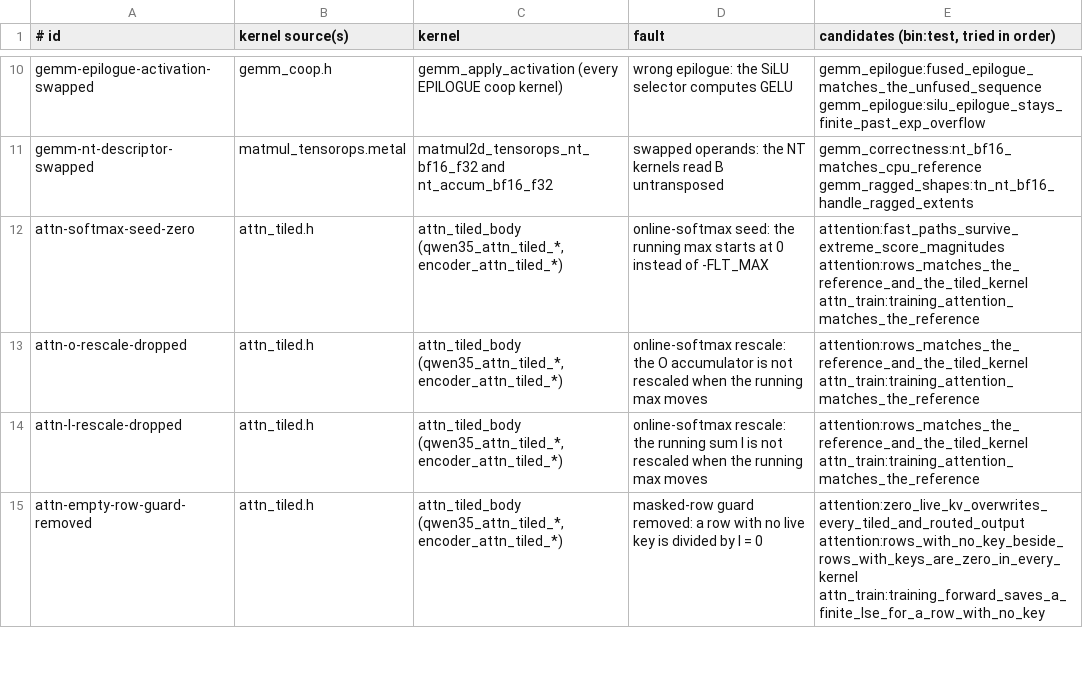
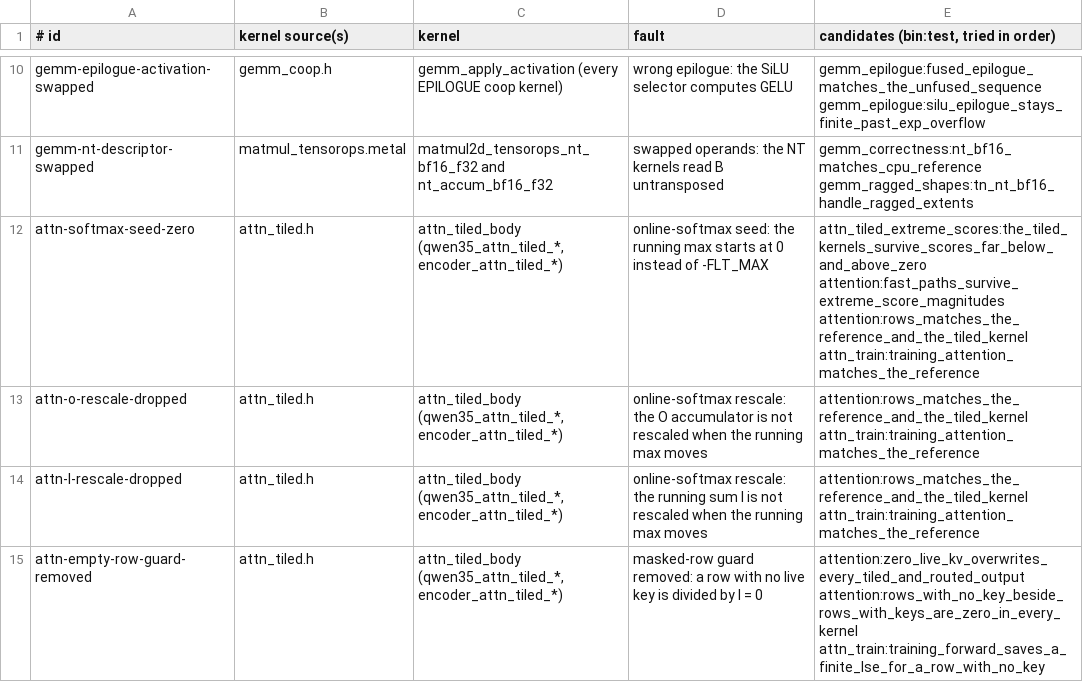
Before and after one commit to bharathvbcr/tessl, a TSV file: scripts/faults/manifest.tsv, drawn as a sheet; only a part is shown, gaps mark what is left out.

```diff
--- a/scripts/faults/manifest.tsv
+++ b/scripts/faults/manifest.tsv
@@ -11,3 +11,3 @@ gemm-epilogue-activation-swapped|gemm_coop.h|gemm_apply_activation (every EPILOG
 gemm-nt-descriptor-swapped|matmul_tensorops.metal|matmul2d_tensorops_nt_bf16_f32 and nt_accum_bf16_f32|swapped operands: the NT kernels read B untransposed|gemm_correctness:nt_bf16_matches_cpu_reference gemm_ragged_shapes:tn_nt_bf16_handle_ragged_extents
-attn-softmax-seed-zero|attn_tiled.h|attn_tiled_body (qwen35_attn_tiled_*, encoder_attn_tiled_*)|online-softmax seed: the running max starts at 0 instead of -FLT_MAX|attention:fast_paths_survive_extreme_score_magnitudes attention:rows_matches_the_reference_and_the_tiled_kernel attn_train:training_attention_matches_the_reference
+attn-softmax-seed-zero|attn_tiled.h|attn_tiled_body (qwen35_attn_tiled_*, encoder_attn_tiled_*)|online-softmax seed: the running max starts at 0 instead of -FLT_MAX|attn_tiled_extreme_scores:the_tiled_kernels_survive_scores_far_below_and_above_zero attention:fast_paths_survive_extreme_score_magnitudes attention:rows_matches_the_reference_and_the_tiled_kernel attn_train:training_attention_matches_the_reference
 attn-o-rescale-dropped|attn_tiled.h|attn_tiled_body (qwen35_attn_tiled_*, encoder_attn_tiled_*)|online-softmax rescale: the O accumulator is not rescaled when the running max moves|attention:rows_matches_the_reference_and_the_tiled_kernel attn_train:training_attention_matches_the_reference
```
Also changed, not shown: 1 other file.
